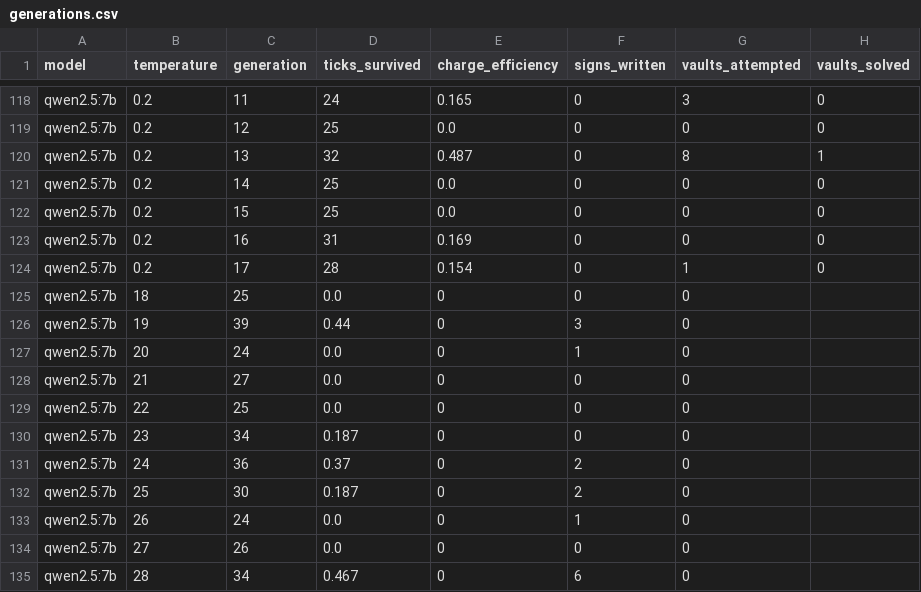
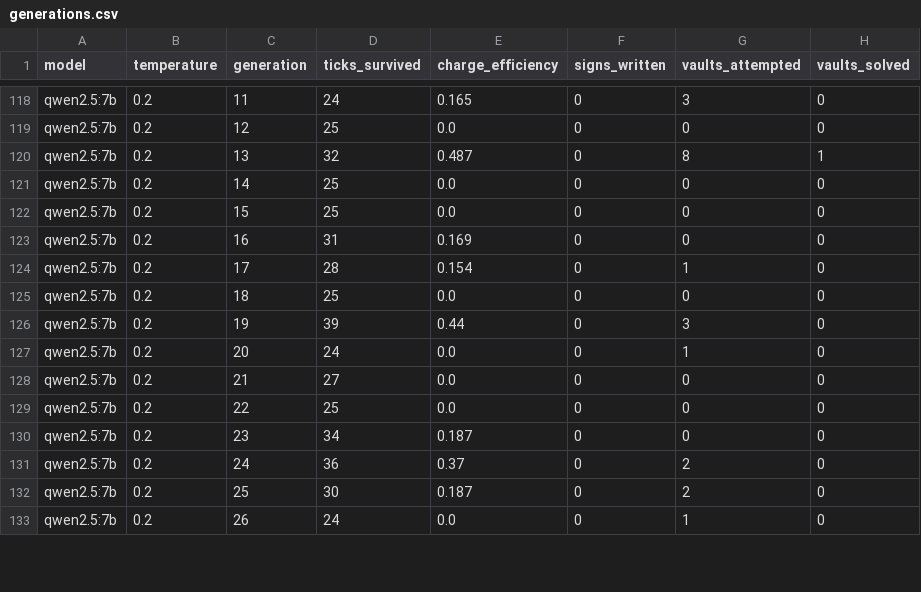
Before and after one commit to messiay/JunkWorld, a CSV file: logs/generations.csv, drawn as a sheet; only a part is shown, gaps mark what is left out; the diff covers the shown part only.

```diff
--- a/logs/generations.csv
+++ b/logs/generations.csv
@@ -124,12 +124,10 @@ qwen2.5:7b,0.2,16,31,0.169,0,0,0
 qwen2.5:7b,0.2,17,28,0.154,0,1,0
-qwen2.5:7b,18,25,0.0,0,0,0
-qwen2.5:7b,19,39,0.44,0,3,0
-qwen2.5:7b,20,24,0.0,0,1,0
-qwen2.5:7b,21,27,0.0,0,0,0
-qwen2.5:7b,22,25,0.0,0,0,0
-qwen2.5:7b,23,34,0.187,0,0,0
-qwen2.5:7b,24,36,0.37,0,2,0
-qwen2.5:7b,25,30,0.187,0,2,0
-qwen2.5:7b,26,24,0.0,0,1,0
-qwen2.5:7b,27,26,0.0,0,0,0
-qwen2.5:7b,28,34,0.467,0,6,0
+qwen2.5:7b,0.2,18,25,0.0,0,0,0
+qwen2.5:7b,0.2,19,39,0.44,0,3,0
+qwen2.5:7b,0.2,20,24,0.0,0,1,0
+qwen2.5:7b,0.2,21,27,0.0,0,0,0
+qwen2.5:7b,0.2,22,25,0.0,0,0,0
+qwen2.5:7b,0.2,23,34,0.187,0,0,0
+qwen2.5:7b,0.2,24,36,0.37,0,2,0
+qwen2.5:7b,0.2,25,30,0.187,0,2,0
+qwen2.5:7b,0.2,26,24,0.0,0,1,0
```
Also changed, not shown: 2 added rows and 5 edited cells elsewhere in this file, logs/ticks.csv, 2 other files.
